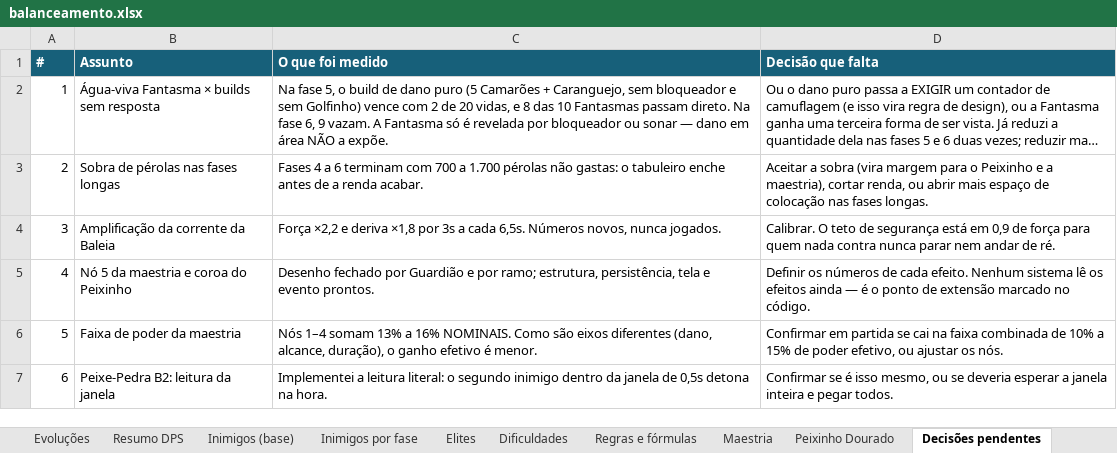
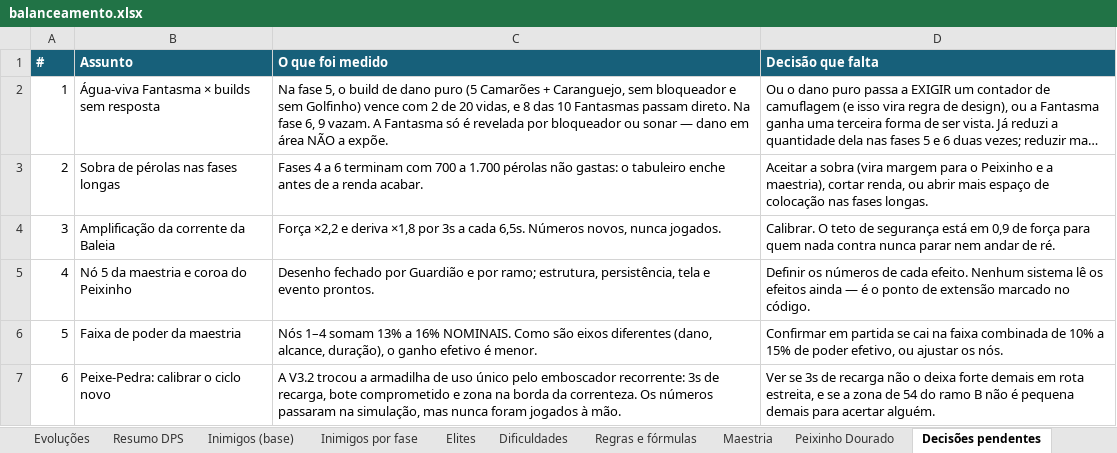
Before and after one commit to Akira034567/Guardioes-do-recife, an Excel workbook: docs/balanceamento.xlsx, sheet Decisões pendentes, drawn as a sheet; long unchanged cells end in …; values as stored, in another font and other column widths than the file's, no borders; the diff names each change by its address in the sheet, - before the commit and + after, or states it on an @@ line.

```diff
--- a/docs/balanceamento.xlsx (sheet Decisões pendentes)
+++ b/docs/balanceamento.xlsx (sheet Decisões pendentes)
-B7 (Assunto): Peixe-Pedra B2: leitura da janela
+B7 (Assunto): Peixe-Pedra: calibrar o ciclo novo
-C7 (O que foi medido): Implementei a leitura literal: o segundo inimigo dentro da janela de 0,5s detona na hora.
+C7 (O que foi medido): A V3.2 trocou a armadilha de uso único pelo emboscador recorrente: 3s de recarga, bote comprometido e zona na borda da correnteza. Os números passaram na simulação, mas nunca foram jogados à mão.
-D7 (Decisão que falta): Confirmar se é isso mesmo, ou se deveria esperar a janela inteira e pegar todos.
+D7 (Decisão que falta): Ver se 3s de recarga não o deixa forte demais em rota estreita, e se a zona de 54 do ramo B não é pequena demais para acertar alguém.
```
Also changed, not shown: sheet Evoluções, sheet Resumo DPS, sheet Maestria, sheet Guardiões (base), sheet Peixinho Dourado, 38 other files.
